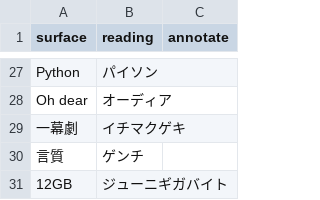
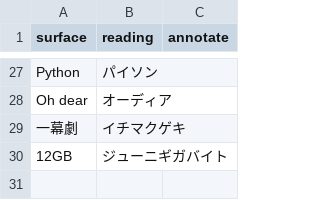
Before and after one commit to kusanaginoturugi/local-llm-video, a TSV file: episodes/ep06/dict.tsv, drawn as a sheet; only a part is shown, gaps mark what is left out.

```diff
--- a/episodes/ep06/dict.tsv
+++ b/episodes/ep06/dict.tsv
@@ -29,3 +29,2 @@ Oh dear	オーディア
 一幕劇	イチマクゲキ
-言質	ゲンチ
 12GB	ジューニギガバイト
```
Also changed, not shown: episodes/ep06/direction.tsv, episodes/ep06/script.tsv, 4 other files.
